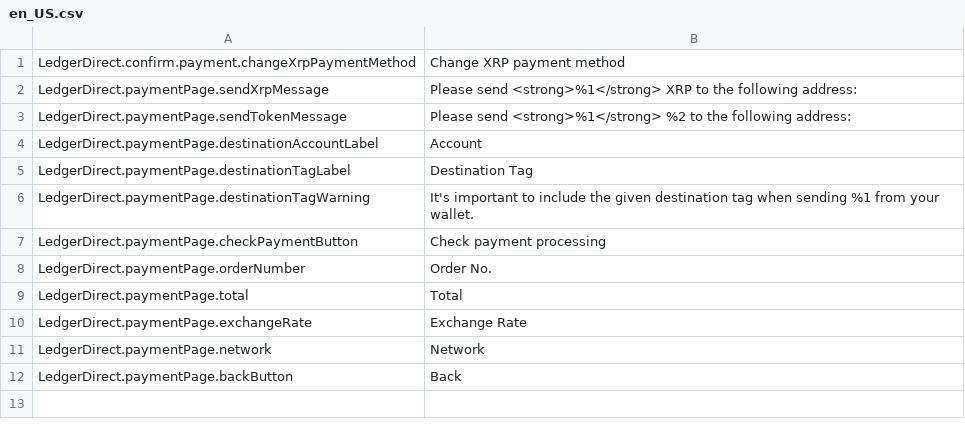
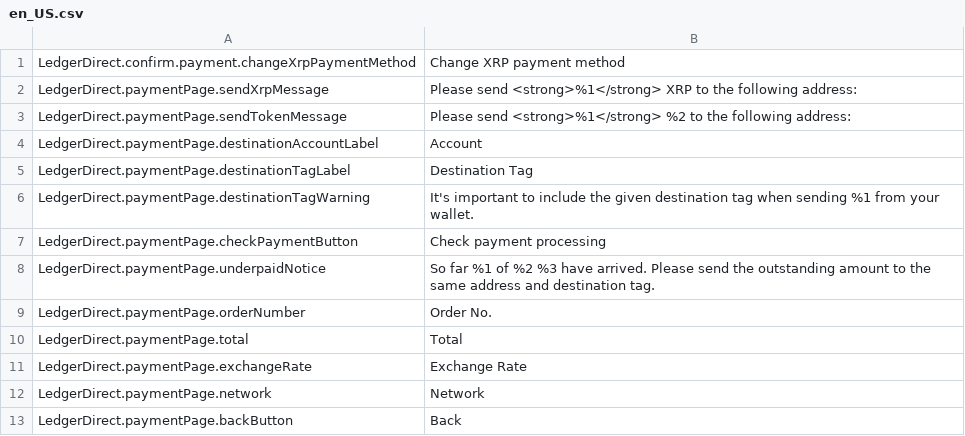
Before and after one commit to ledger-direct/ledger-direct-magento2, a CSV file: i18n/en_US.csv, drawn as a sheet.

```diff
--- a/i18n/en_US.csv
+++ b/i18n/en_US.csv
@@ -7,2 +7,3 @@
 "LedgerDirect.paymentPage.checkPaymentButton","Check payment processing"
+"LedgerDirect.paymentPage.underpaidNotice","So far %1 of %2 %3 have arrived. Please send the outstanding amount to the same address and destination tag."
 "LedgerDirect.paymentPage.orderNumber","Order No."
```
Also changed, not shown: i18n/de_DE.csv, 9 other files.
